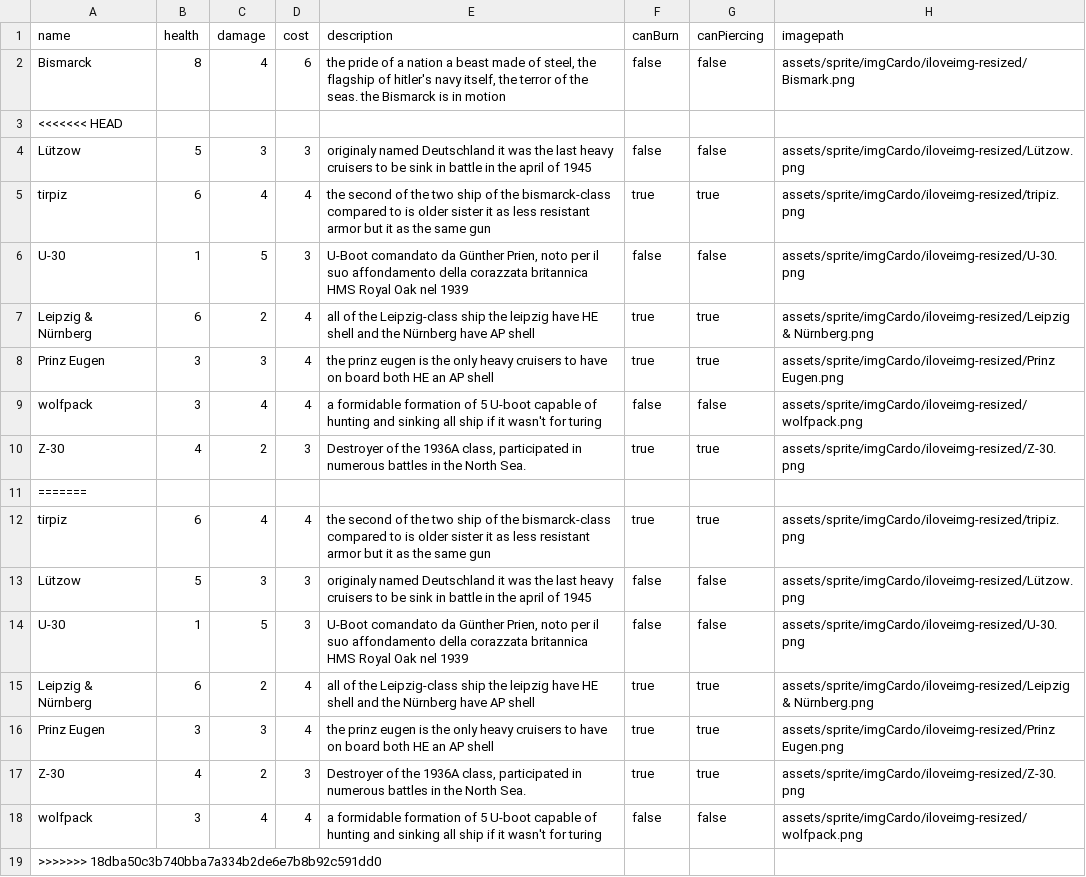
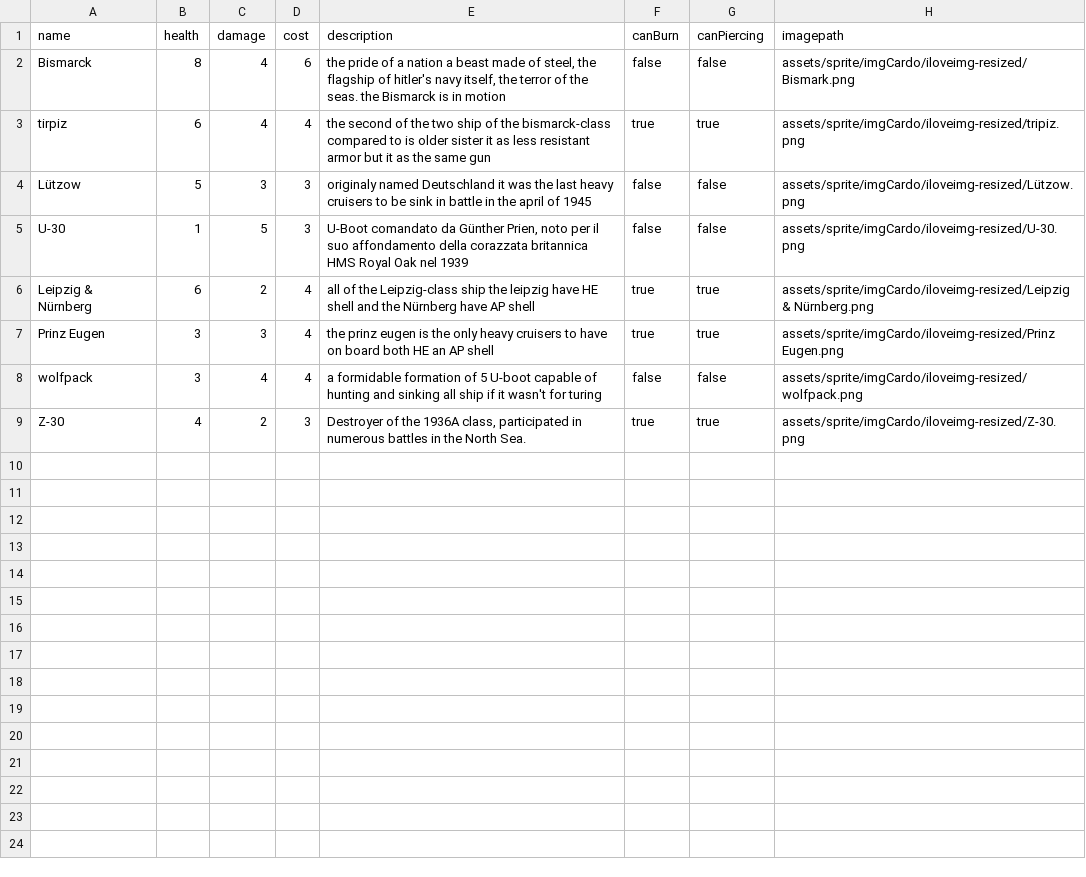
Before and after one commit to Incazzoso/G4_real_project, a CSV file: core/src/main/java/g4/group/Data/MyProfileData.csv, drawn as a sheet.

```diff
--- a/core/src/main/java/g4/group/Data/MyProfileData.csv
+++ b/core/src/main/java/g4/group/Data/MyProfileData.csv
@@ -2,5 +2,4 @@ name;health;damage;cost;description;canBurn;canPiercing;imagepath
 Bismarck;8;4;6;the pride of a nation a beast made of steel, the flagship of hitler's navy itself, the terror of the seas. the Bismarck is in motion;false;false;assets/sprite/imgCardo/iloveimg-resized/Bismark.png
-<<<<<<< HEAD
+tirpiz;6;4;4;the second of the two ship of the bismarck-class compared to is older sister it as less resistant armor but it as the same gun;true;true;assets/sprite/imgCardo/iloveimg-resized/tripiz.png
 Lützow;5;3;3;originaly named Deutschland it was the last heavy cruisers to be sink in battle in the april of 1945;false;false;assets/sprite/imgCardo/iloveimg-resized/Lützow.png
-tirpiz;6;4;4;the second of the two ship of the bismarck-class compared to is older sister it as less resistant armor but it as the same gun;true;true;assets/sprite/imgCardo/iloveimg-resized/tripiz.png
 U-30;1;5;3;U-Boot comandato da Günther Prien, noto per il suo affondamento della corazzata britannica HMS Royal Oak nel 1939;false;false;assets/sprite/imgCardo/iloveimg-resized/U-30.png
@@ -10,10 +9 @@ wolfpack;3;4;4;a formidable formation of 5 U-boot capable of hunting and sinking
 Z-30;4;2;3;Destroyer of the 1936A class, participated in numerous battles in the North Sea.;true;true;assets/sprite/imgCardo/iloveimg-resized/Z-30.png
-=======
-tirpiz;6;4;4;the second of the two ship of the bismarck-class compared to is older sister it as less resistant armor but it as the same gun;true;true;assets/sprite/imgCardo/iloveimg-resized/tripiz.png
-Lützow;5;3;3;originaly named Deutschland it was the last heavy cruisers to be sink in battle in the april of 1945;false;false;assets/sprite/imgCardo/iloveimg-resized/Lützow.png
-U-30;1;5;3;U-Boot comandato da Günther Prien, noto per il suo affondamento della corazzata britannica HMS Royal Oak nel 1939;false;false;assets/sprite/imgCardo/iloveimg-resized/U-30.png
-Leipzig & Nürnberg;6;2;4;all of the Leipzig-class ship the leipzig have HE shell and the Nürnberg have AP shell;true;true;assets/sprite/imgCardo/iloveimg-resized/Leipzig & Nürnberg.png
-Prinz Eugen;3;3;4;the prinz eugen is the only heavy cruisers to have on board both HE an AP shell;true;true;assets/sprite/imgCardo/iloveimg-resized/Prinz Eugen.png
-Z-30;4;2;3;Destroyer of the 1936A class, participated in numerous battles in the North Sea.;true;true;assets/sprite/imgCardo/iloveimg-resized/Z-30.png
-wolfpack;3;4;4;a formidable formation of 5 U-boot capable of hunting and sinking all ship if it wasn't for turing;false;false;assets/sprite/imgCardo/iloveimg-resized/wolfpack.png
->>>>>>> 18dba50c3b740bba7a334b2de6e7b8b92c591dd0
```
Also changed, not shown: 4 other files.
